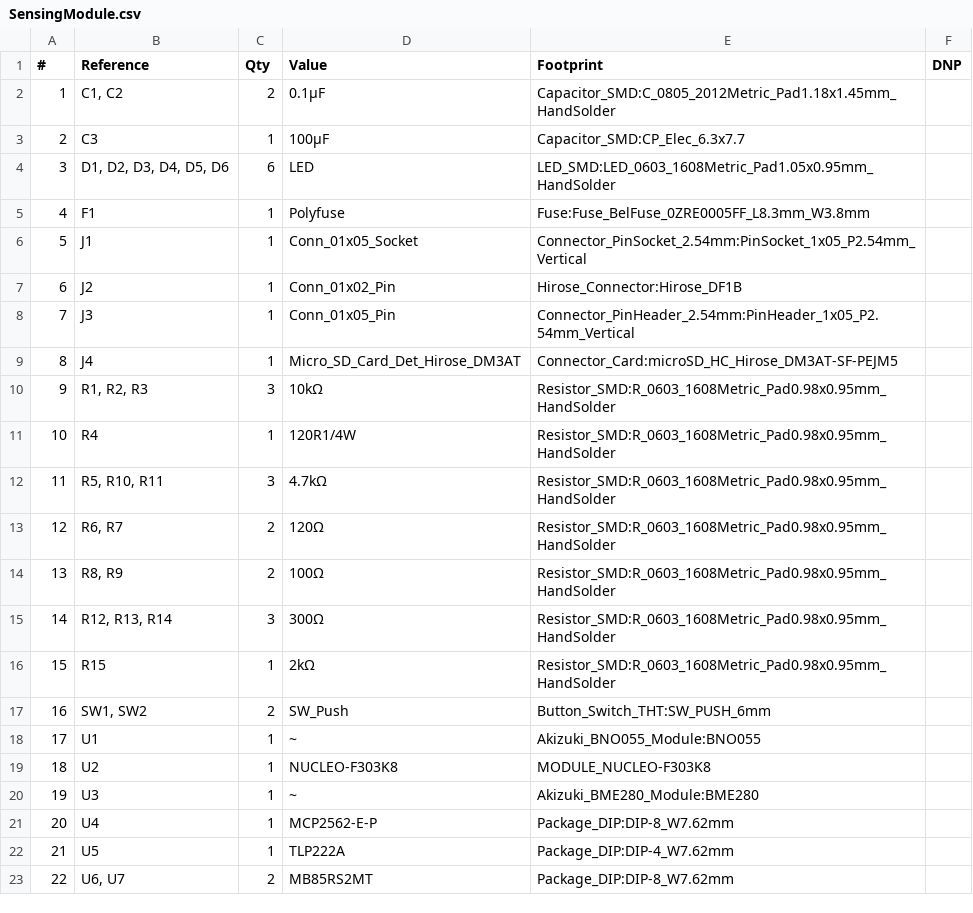
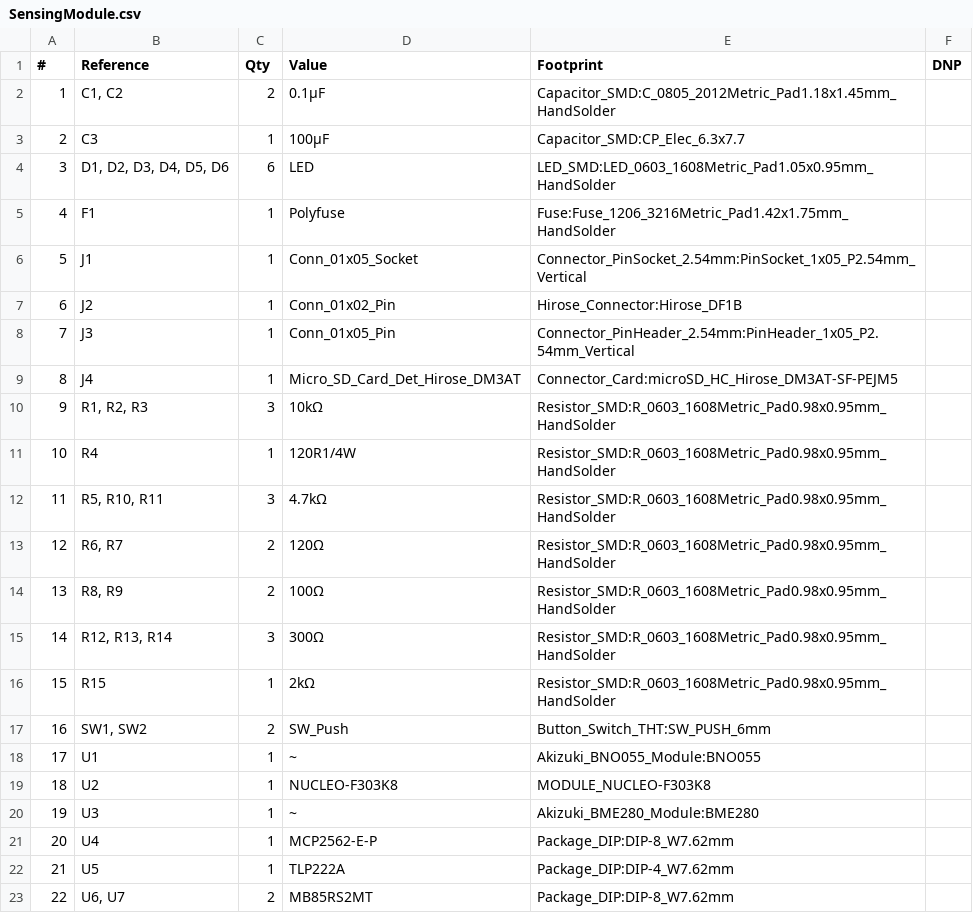
Before and after one commit to tokai-student-rocket-project/H-58-Avionics, a CSV file: Projects/KiCad/SensingModule/SensingModule.csv, drawn as a sheet.

```diff
--- a/Projects/KiCad/SensingModule/SensingModule.csv
+++ b/Projects/KiCad/SensingModule/SensingModule.csv
@@ -4,3 +4,3 @@
 "3","D1, D2, D3, D4, D5, D6","6","LED","LED_SMD:LED_0603_1608Metric_Pad1.05x0.95mm_HandSolder",""
-"4","F1","1","Polyfuse","Fuse:Fuse_BelFuse_0ZRE0005FF_L8.3mm_W3.8mm",""
+"4","F1","1","Polyfuse","Fuse:Fuse_1206_3216Metric_Pad1.42x1.75mm_HandSolder",""
 "5","J1","1","Conn_01x05_Socket","Connector_PinSocket_2.54mm:PinSocket_1x05_P2.54mm_Vertical",""
```
Also changed, not shown: 3 other files.
